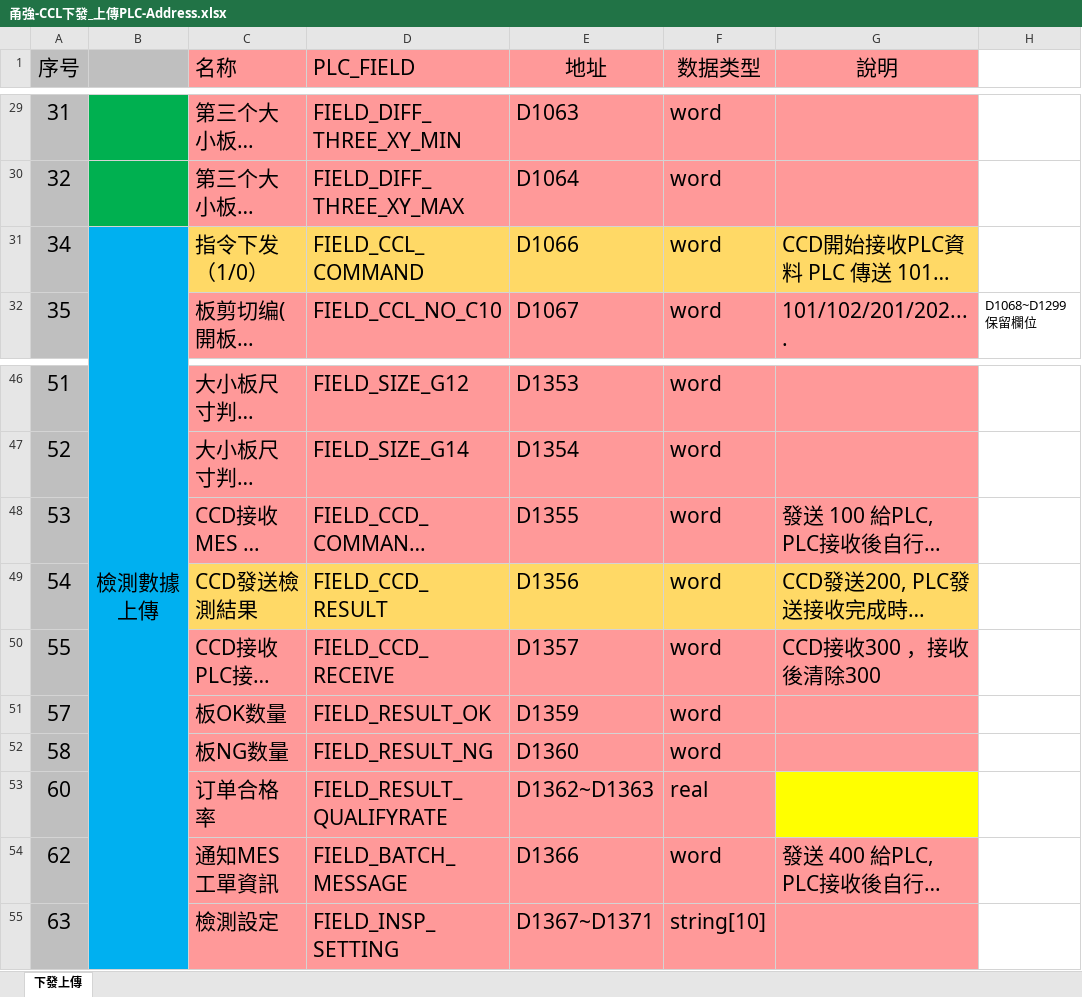
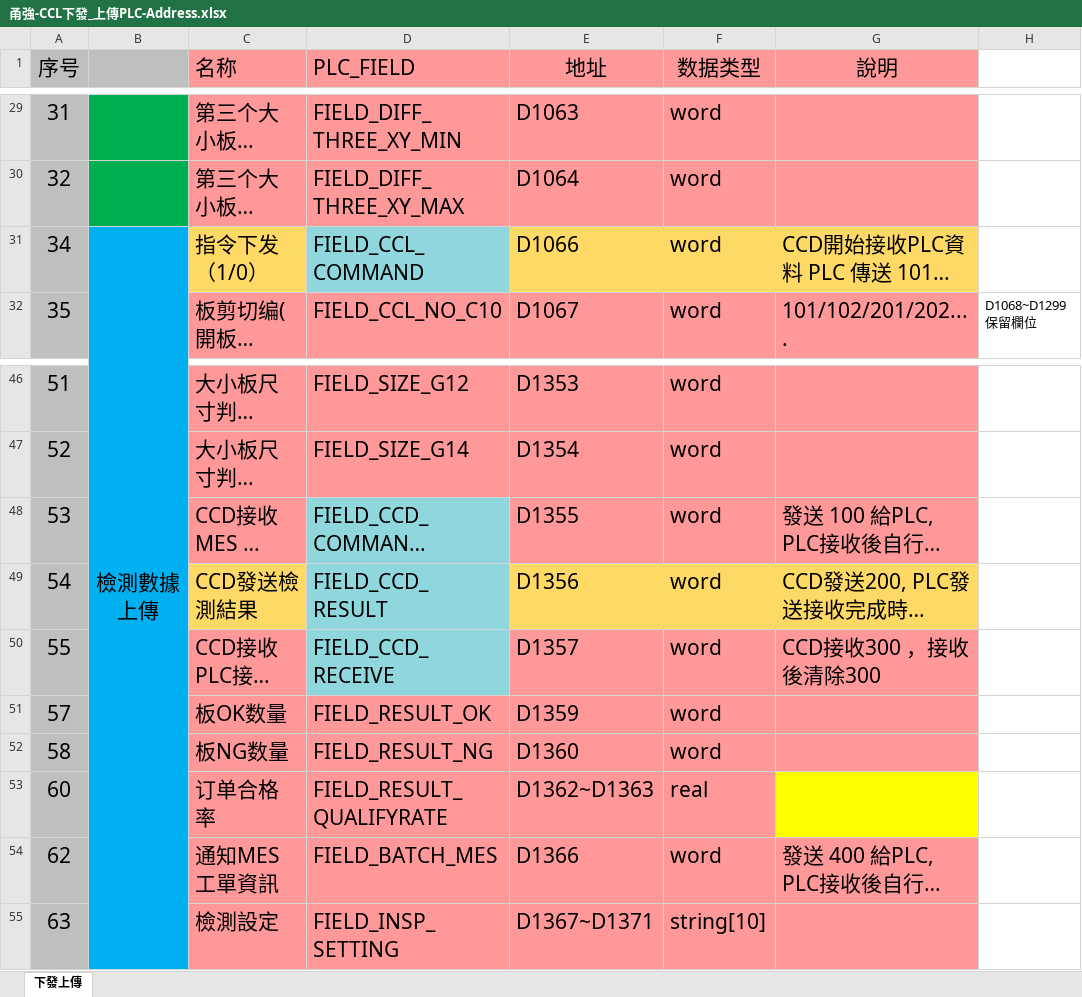
Before and after one commit to FrostLotus/Project, an Excel workbook: PLCCommunicator/甬強-CCL下發_上傳PLC-Address.xlsx, sheet 下發上傳, drawn as a sheet; only a part is shown, gaps mark what is left out; long unchanged cells end in …; values as stored, in another font and other column widths than the file's, no borders; the diff names each change by its address in the sheet, - before the commit and + after, or states it on an @@ line.

```diff
--- a/PLCCommunicator/甬強-CCL下發_上傳PLC-Address.xlsx (sheet 下發上傳)
+++ b/PLCCommunicator/甬強-CCL下發_上傳PLC-Address.xlsx (sheet 下發上傳)
-D31 fill: #FFD966
+D31 fill: #90D7DD
-D48 fill: #FF9999
+D48 fill: #90D7DD
-D49 fill: #FFD966
+D49 fill: #90D7DD
-D50 fill: #FF9999
+D50 fill: #90D7DD
-D54 (PLC_FIELD): FIELD_BATCH_MESSAGE
+D54 (PLC_FIELD): FIELD_BATCH_MES
```
Also changed, not shown: 20 other files.
